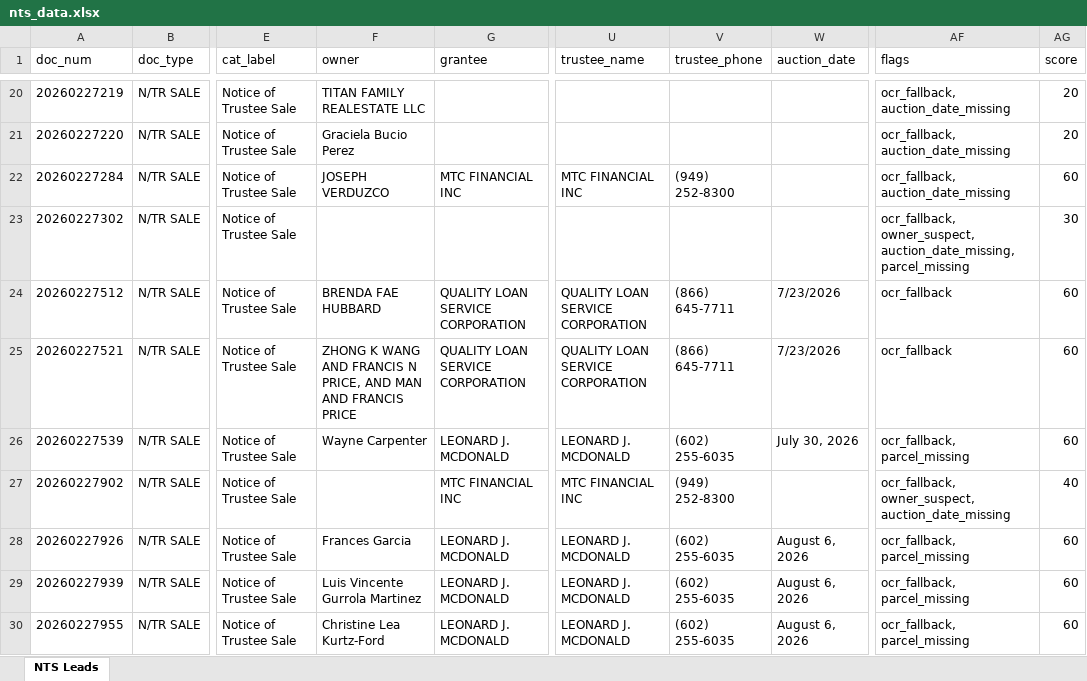
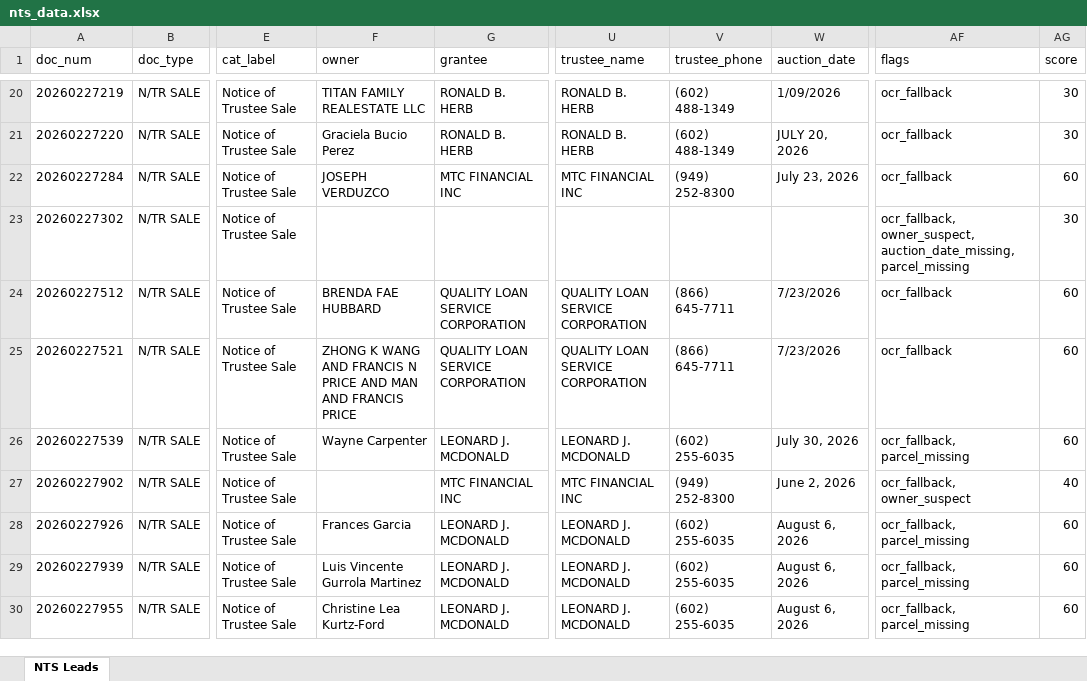
Before and after one commit to Darqsin/Chat-Scraper, an Excel workbook: nts_data.xlsx, sheet NTS Leads, drawn as a sheet; only a part is shown, gaps mark what is left out; values as stored, in another font and other column widths than the file's, no borders; the diff covers the shown part only; the diff names each change by its address in the sheet, - before the commit and + after, or states it on an @@ line.

```diff
--- a/nts_data.xlsx (sheet NTS Leads)
+++ b/nts_data.xlsx (sheet NTS Leads)
-G20:G21 (grantee): (empty)
+G20:G21 (grantee): RONALD B. HERB
-U20:U21 (trustee_name): (empty)
+U20:U21 (trustee_name): RONALD B. HERB
-V20:V21 (trustee_phone): (empty)
+V20:V21 (trustee_phone): (602) 488-1349
-W20 (auction_date): (empty)
+W20 (auction_date): 1/09/2026
-AF20:AF22 (flags): ocr_fallback, auction_date_missing
+AF20:AF22 (flags): ocr_fallback
-AG20:AG21 (score): 20
+AG20:AG21 (score): 30
-W21 (auction_date): (empty)
+W21 (auction_date): JULY 20, 2026
-W22 (auction_date): (empty)
+W22 (auction_date): July 23, 2026
-F25 (owner): …FRANCIS N PRICE, AND MAN…
+F25 (owner): …FRANCIS N PRICE AND MAN…
-W27 (auction_date): (empty)
+W27 (auction_date): June 2, 2026
-AF27 (flags): ocr_fallback, owner_suspect, auction_date_missing
+AF27 (flags): ocr_fallback, owner_suspect
```
Also changed, not shown: 70 edited cells elsewhere in this sheet, 5 other files.
